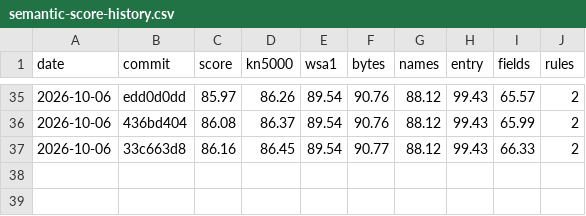
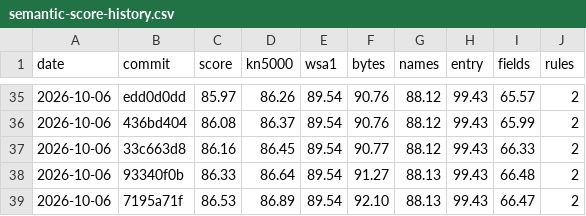
Before and after one commit to ArqueologiaDigital/kn5000-roms-disasm, a CSV file: docs/badges/semantic-score-history.csv, drawn as a sheet; only a part is shown, gaps mark what is left out; the diff names each change by its address in the sheet, - before the commit and + after, or states it on an @@ line.

```diff
--- a/docs/badges/semantic-score-history.csv
+++ b/docs/badges/semantic-score-history.csv
+row 38: 2026-10-06 | 93340f0b | 86.33 | 86.64 | 89.54 | 91.27 | 88.13 | 99.43 | 66.48 | 2
+row 39: 2026-10-06 | 7195a71f | 86.53 | 86.89 | 89.54 | 92.10 | 88.13 | 99.43 | 66.47 | 2
```
Also changed, not shown: 5 other files.
